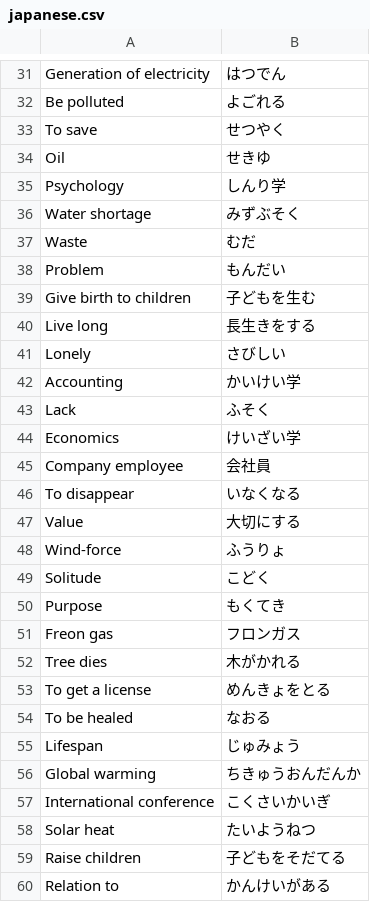
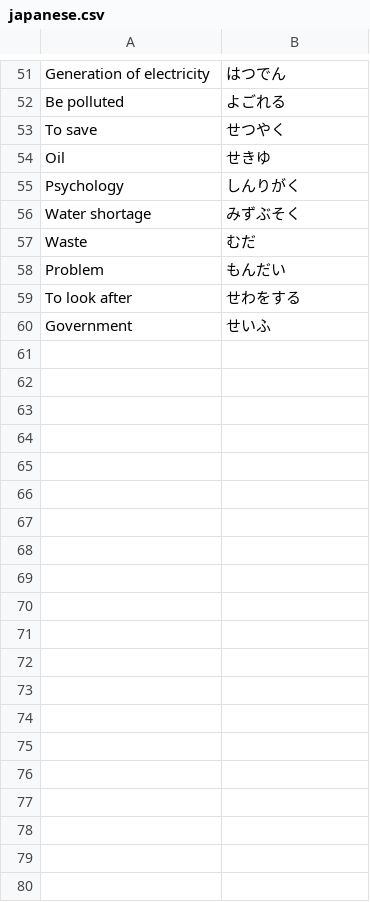
Before and after one commit to josephtey/Flask-MachineLearning-Flashcards, a CSV file: japanese.csv, drawn as a sheet; only a part is shown, gaps mark what is left out; the diff covers the shown part only.

```diff
--- a/japanese.csv
+++ b/japanese.csv
@@ -34,3 +54,3 @@ To save,せつやく
 Oil,せきゆ
-Psychology,しんり学
+Psychology,しんりがく
 Water shortage,みずぶそく
@@ -38,23 +58,3 @@ Waste,むだ
 Problem,もんだい
-Give birth to children,子どもを生む
-Live long,長生きをする
-Lonely,さびしい
-Accounting,かいけい学
-Lack,ふそく
-Economics,けいざい学
-Company employee,会社員
-To disappear,いなくなる
-Value,大切にする
-Wind-force,ふうりょ
-Solitude,こどく
-Purpose,もくてき
-Freon gas,フロンガス
-Tree dies,木がかれる
-To get a license,めんきょをとる
-To be healed,なおる
-Lifespan, じゅみょう
-Global warming,ちきゅうおんだんか
-International conference,こくさいかいぎ
-Solar heat,たいようねつ
-Raise children,子どもをそだてる
-Relation to,かんけいがある
+To look after,せわをする
+Government,せいふ
```
Also changed, not shown: 10 added rows, 2 removed rows and 4 edited cells elsewhere in this file, 8 other files.
